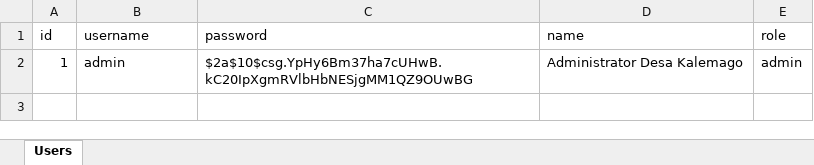
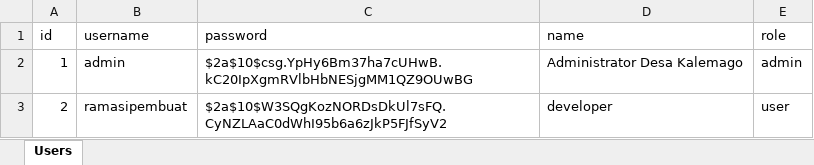
Before and after one commit to BiskuitZ/desakalemago2, an Excel workbook: backend/users.xlsx, sheet Users, drawn as a sheet; values as stored, in another font and other column widths than the file's, no borders; the diff names each change by its address in the sheet, - before the commit and + after, or states it on an @@ line.

Commit message:
Update: 2026-05-30T14:06:47.919Z

```diff
--- a/backend/users.xlsx (sheet Users)
+++ b/backend/users.xlsx (sheet Users)
+row 3: 2 | ramasipembuat | $2a$10$W3SQgKozNORDsDkUl7sFQ.CyNZLAaC0dWhI95b6a6zJkP5FJfSyV2 | developer | user
```
